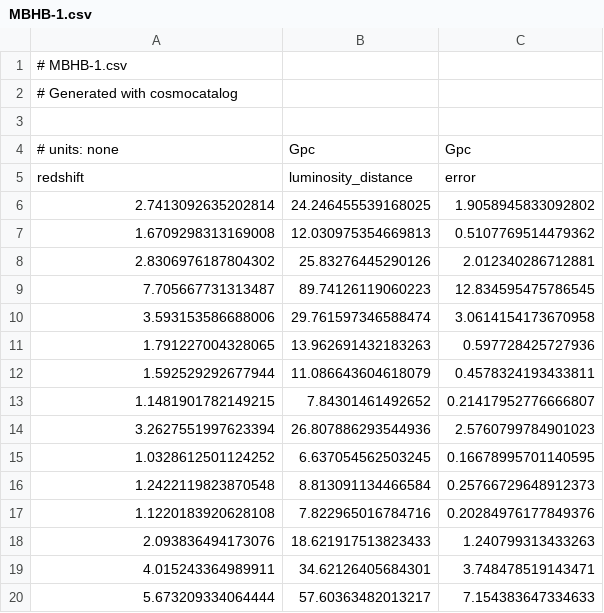
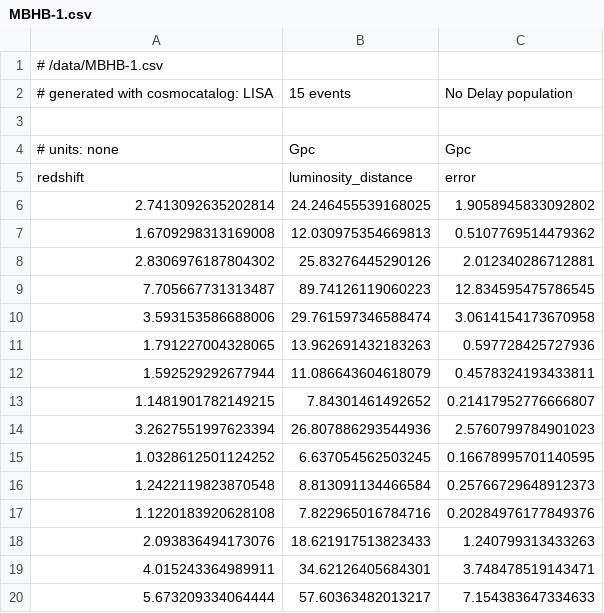
Before and after one commit to jpmvferreira/forecasting-FQ-cosmology-with-SS, a CSV file: data/MBHB-1.csv, drawn as a sheet.

```diff
--- a/data/MBHB-1.csv
+++ b/data/MBHB-1.csv
@@ -1,3 +1,3 @@
-# MBHB-1.csv
-# Generated with cosmocatalog
+# /data/MBHB-1.csv
+# generated with cosmocatalog: LISA, 15 events, No Delay population
 
```
Also changed, not shown: 3 other files.
